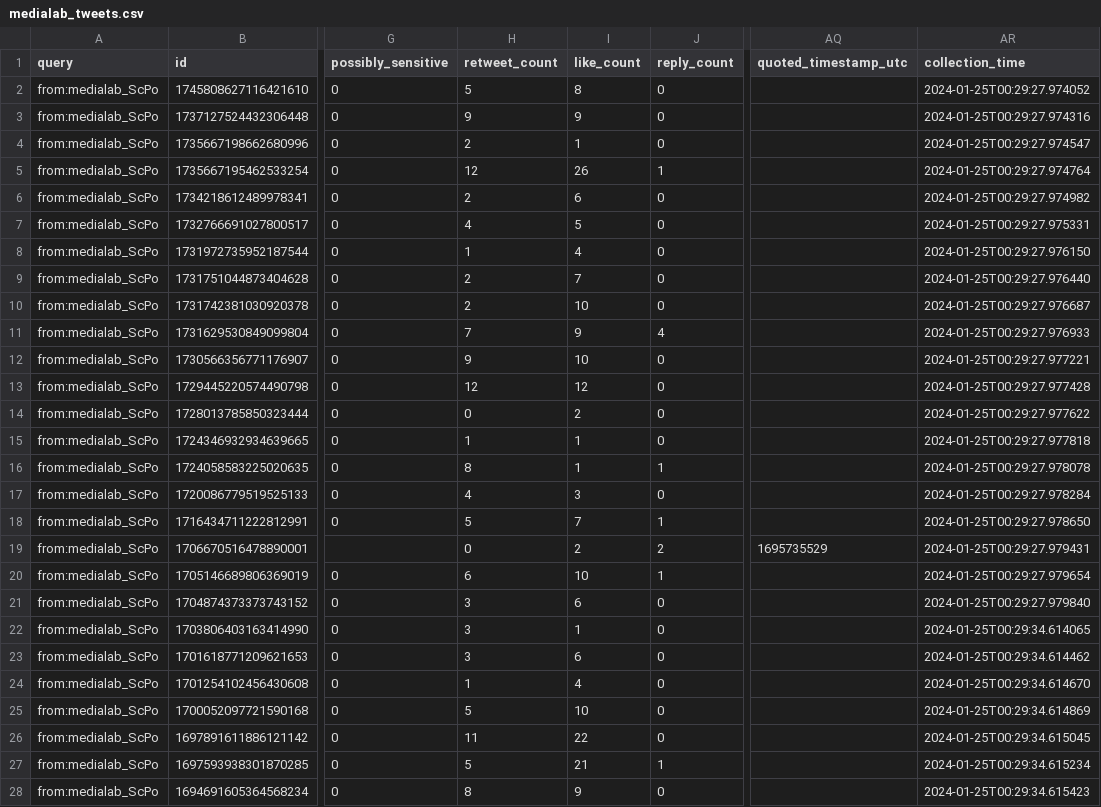
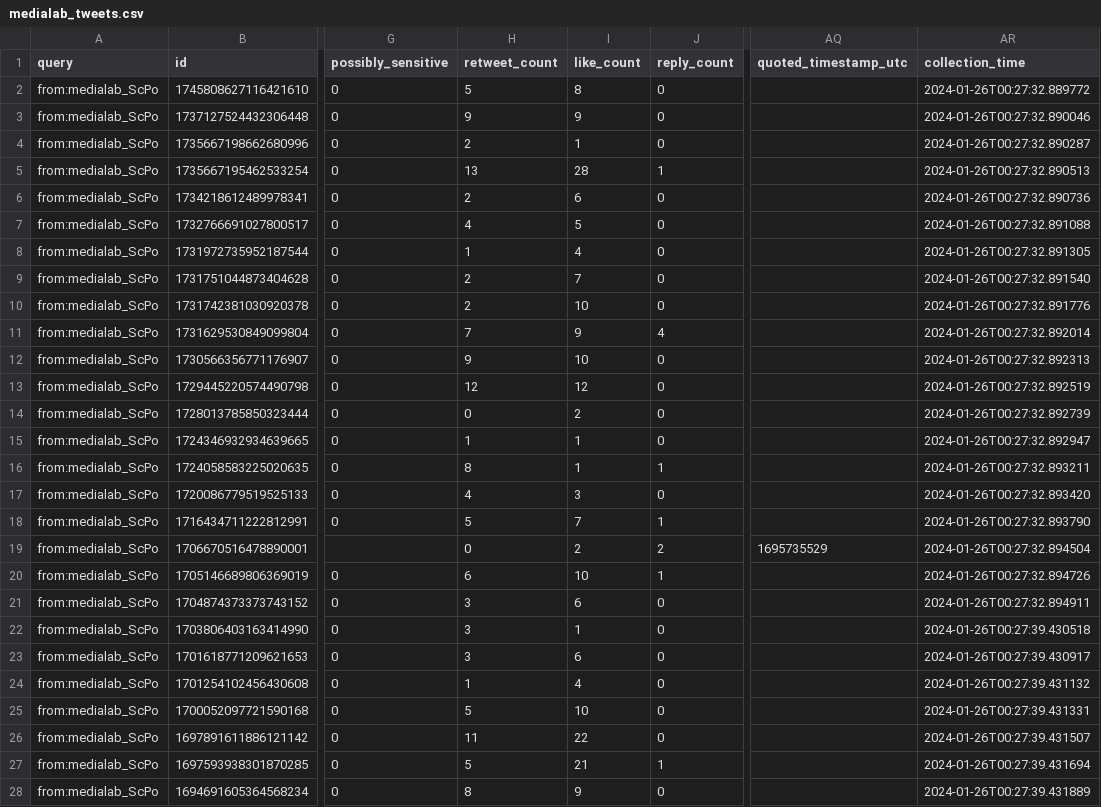
Before and after one commit to AnnaCharles/tweets-enrichment, a CSV file: data/medialab_tweets.csv, drawn as a sheet; only a part is shown, gaps mark what is left out; the diff covers the shown part only; the diff names each change by its address in the sheet, - before the commit and + after, or states it on an @@ line.

```diff
--- a/data/medialab_tweets.csv
+++ b/data/medialab_tweets.csv
-AR2 (collection_time): 2024-01-25T00:29:27.974052
+AR2 (collection_time): 2024-01-26T00:27:32.889772
-AR3 (collection_time): 2024-01-25T00:29:27.974316
+AR3 (collection_time): 2024-01-26T00:27:32.890046
-AR4 (collection_time): 2024-01-25T00:29:27.974547
+AR4 (collection_time): 2024-01-26T00:27:32.890287
-H5 (retweet_count): 12
+H5 (retweet_count): 13
-I5 (like_count): 26
+I5 (like_count): 28
-AR5 (collection_time): 2024-01-25T00:29:27.974764
+AR5 (collection_time): 2024-01-26T00:27:32.890513
-AR6 (collection_time): 2024-01-25T00:29:27.974982
+AR6 (collection_time): 2024-01-26T00:27:32.890736
-AR7 (collection_time): 2024-01-25T00:29:27.975331
+AR7 (collection_time): 2024-01-26T00:27:32.891088
-AR8 (collection_time): 2024-01-25T00:29:27.976150
+AR8 (collection_time): 2024-01-26T00:27:32.891305
-AR9 (collection_time): 2024-01-25T00:29:27.976440
+AR9 (collection_time): 2024-01-26T00:27:32.891540
-AR10 (collection_time): 2024-01-25T00:29:27.976687
+AR10 (collection_time): 2024-01-26T00:27:32.891776
-AR11 (collection_time): 2024-01-25T00:29:27.976933
+AR11 (collection_time): 2024-01-26T00:27:32.892014
-AR12 (collection_time): 2024-01-25T00:29:27.977221
+AR12 (collection_time): 2024-01-26T00:27:32.892313
-AR13 (collection_time): 2024-01-25T00:29:27.977428
+AR13 (collection_time): 2024-01-26T00:27:32.892519
-AR14 (collection_time): 2024-01-25T00:29:27.977622
+AR14 (collection_time): 2024-01-26T00:27:32.892739
-AR15 (collection_time): 2024-01-25T00:29:27.977818
+AR15 (collection_time): 2024-01-26T00:27:32.892947
-AR16 (collection_time): 2024-01-25T00:29:27.978078
+AR16 (collection_time): 2024-01-26T00:27:32.893211
-AR17 (collection_time): 2024-01-25T00:29:27.978284
+AR17 (collection_time): 2024-01-26T00:27:32.893420
-AR18 (collection_time): 2024-01-25T00:29:27.978650
+AR18 (collection_time): 2024-01-26T00:27:32.893790
-AR19 (collection_time): 2024-01-25T00:29:27.979431
+AR19 (collection_time): 2024-01-26T00:27:32.894504
-AR20 (collection_time): 2024-01-25T00:29:27.979654
+AR20 (collection_time): 2024-01-26T00:27:32.894726
-AR21 (collection_time): 2024-01-25T00:29:27.979840
+AR21 (collection_time): 2024-01-26T00:27:32.894911
-AR22 (collection_time): 2024-01-25T00:29:34.614065
+AR22 (collection_time): 2024-01-26T00:27:39.430518
-AR23 (collection_time): 2024-01-25T00:29:34.614462
+AR23 (collection_time): 2024-01-26T00:27:39.430917
-AR24 (collection_time): 2024-01-25T00:29:34.614670
+AR24 (collection_time): 2024-01-26T00:27:39.431132
-AR25 (collection_time): 2024-01-25T00:29:34.614869
+AR25 (collection_time): 2024-01-26T00:27:39.431331
-AR26 (collection_time): 2024-01-25T00:29:34.615045
+AR26 (collection_time): 2024-01-26T00:27:39.431507
-AR27 (collection_time): 2024-01-25T00:29:34.615234
+AR27 (collection_time): 2024-01-26T00:27:39.431694
-AR28 (collection_time): 2024-01-25T00:29:34.615423
+AR28 (collection_time): 2024-01-26T00:27:39.431889
```
Also changed, not shown: 23 edited cells elsewhere in this file.
